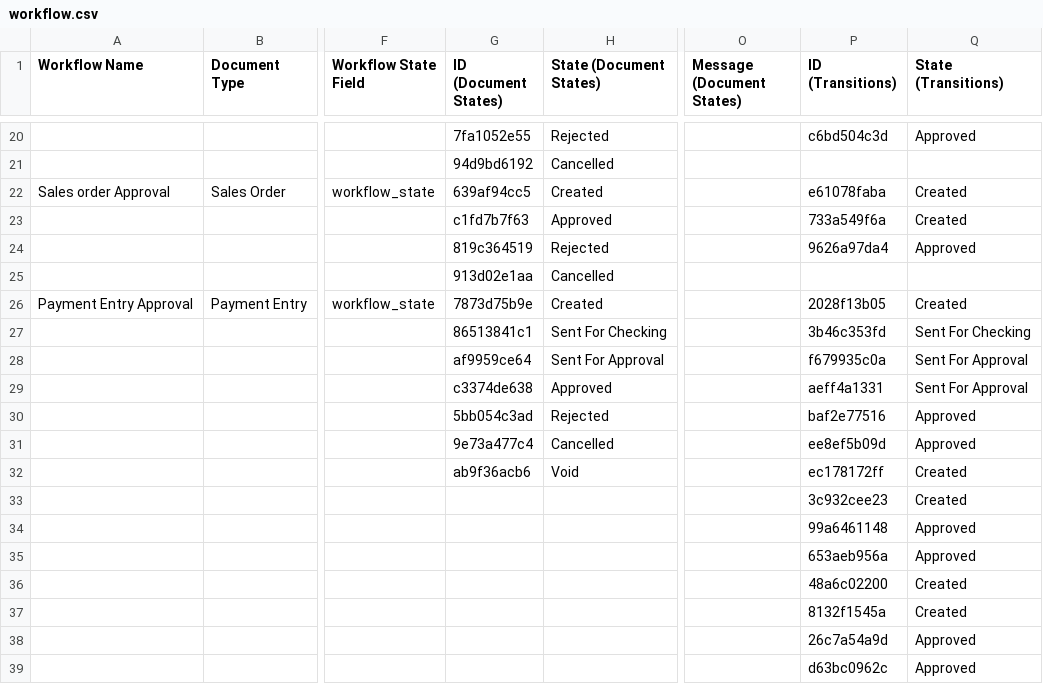
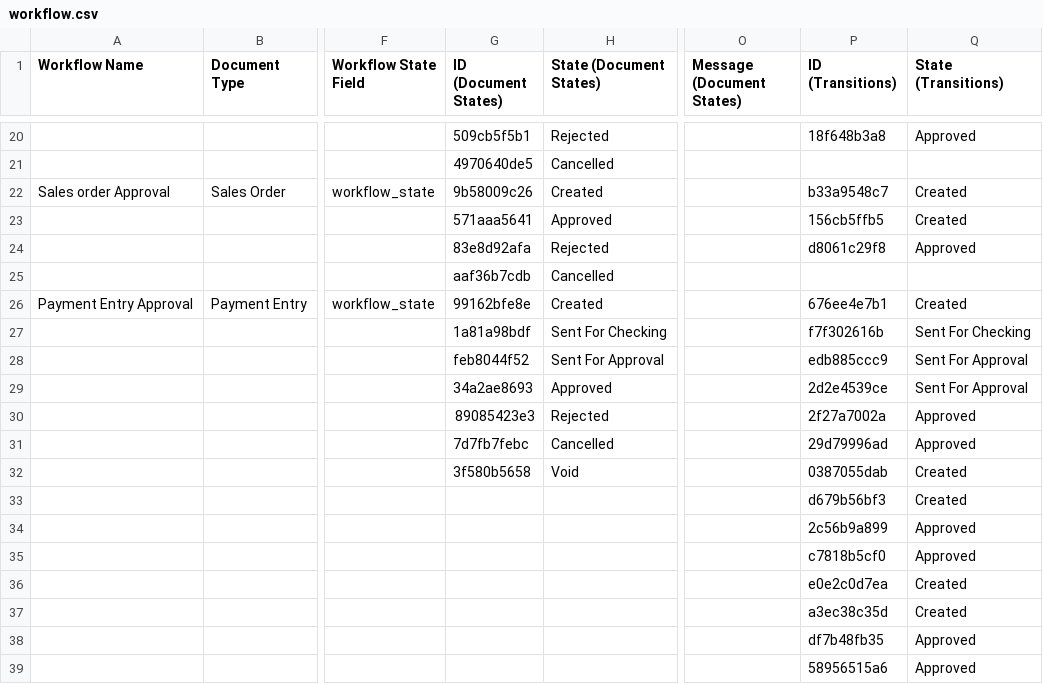
Before and after one commit to harishtanwar4847/ethal, a CSV file: ethal/patches/imports/workflow.csv, drawn as a sheet; only a part is shown, gaps mark what is left out; the diff covers the shown part only; the diff names each change by its address in the sheet, - before the commit and + after, or states it on an @@ line.

```diff
--- a/ethal/patches/imports/workflow.csv
+++ b/ethal/patches/imports/workflow.csv
-G20 (ID (Document States)): 7fa1052e55
+G20 (ID (Document States)): 509cb5f5b1
-P20 (ID (Transitions)): c6bd504c3d
+P20 (ID (Transitions)): 18f648b3a8
-G21 (ID (Document States)): 94d9bd6192
+G21 (ID (Document States)): 4970640de5
-G22 (ID (Document States)): 639af94cc5
+G22 (ID (Document States)): 9b58009c26
-P22 (ID (Transitions)): e61078faba
+P22 (ID (Transitions)): b33a9548c7
-G23 (ID (Document States)): c1fd7b7f63
+G23 (ID (Document States)): 571aaa5641
-P23 (ID (Transitions)): 733a549f6a
+P23 (ID (Transitions)): 156cb5ffb5
-G24 (ID (Document States)): 819c364519
+G24 (ID (Document States)): 83e8d92afa
-P24 (ID (Transitions)): 9626a97da4
+P24 (ID (Transitions)): d8061c29f8
-G25 (ID (Document States)): 913d02e1aa
+G25 (ID (Document States)): aaf36b7cdb
-G26 (ID (Document States)): 7873d75b9e
+G26 (ID (Document States)): 99162bfe8e
-P26 (ID (Transitions)): 2028f13b05
+P26 (ID (Transitions)): 676ee4e7b1
-G27 (ID (Document States)): 86513841c1
+G27 (ID (Document States)): 1a81a98bdf
-P27 (ID (Transitions)): 3b46c353fd
+P27 (ID (Transitions)): f7f302616b
-G28 (ID (Document States)): af9959ce64
+G28 (ID (Document States)): feb8044f52
-P28 (ID (Transitions)): f679935c0a
+P28 (ID (Transitions)): edb885ccc9
-G29 (ID (Document States)): c3374de638
+G29 (ID (Document States)): 34a2ae8693
-P29 (ID (Transitions)): aeff4a1331
+P29 (ID (Transitions)): 2d2e4539ce
-G30 (ID (Document States)): 5bb054c3ad
+G30 (ID (Document States)): 89085423e3
-P30 (ID (Transitions)): baf2e77516
+P30 (ID (Transitions)): 2f27a7002a
-G31 (ID (Document States)): 9e73a477c4
+G31 (ID (Document States)): 7d7fb7febc
-P31 (ID (Transitions)): ee8ef5b09d
+P31 (ID (Transitions)): 29d79996ad
-G32 (ID (Document States)): ab9f36acb6
+G32 (ID (Document States)): 3f580b5658
-P32 (ID (Transitions)): ec178172ff
+P32 (ID (Transitions)): 0387055dab
-P33 (ID (Transitions)): 3c932cee23
+P33 (ID (Transitions)): d679b56bf3
-P34 (ID (Transitions)): 99a6461148
+P34 (ID (Transitions)): 2c56b9a899
-P35 (ID (Transitions)): 653aeb956a
+P35 (ID (Transitions)): c7818b5cf0
-P36 (ID (Transitions)): 48a6c02200
+P36 (ID (Transitions)): e0e2c0d7ea
-P37 (ID (Transitions)): 8132f1545a
+P37 (ID (Transitions)): a3ec38c35d
-P38 (ID (Transitions)): 26c7a54a9d
+P38 (ID (Transitions)): df7b48fb35
-P39 (ID (Transitions)): d63bc0962c
+P39 (ID (Transitions)): 58956515a6
```
Also changed, not shown: 6 added rows and 71 edited cells elsewhere in this file, 1 other file.
